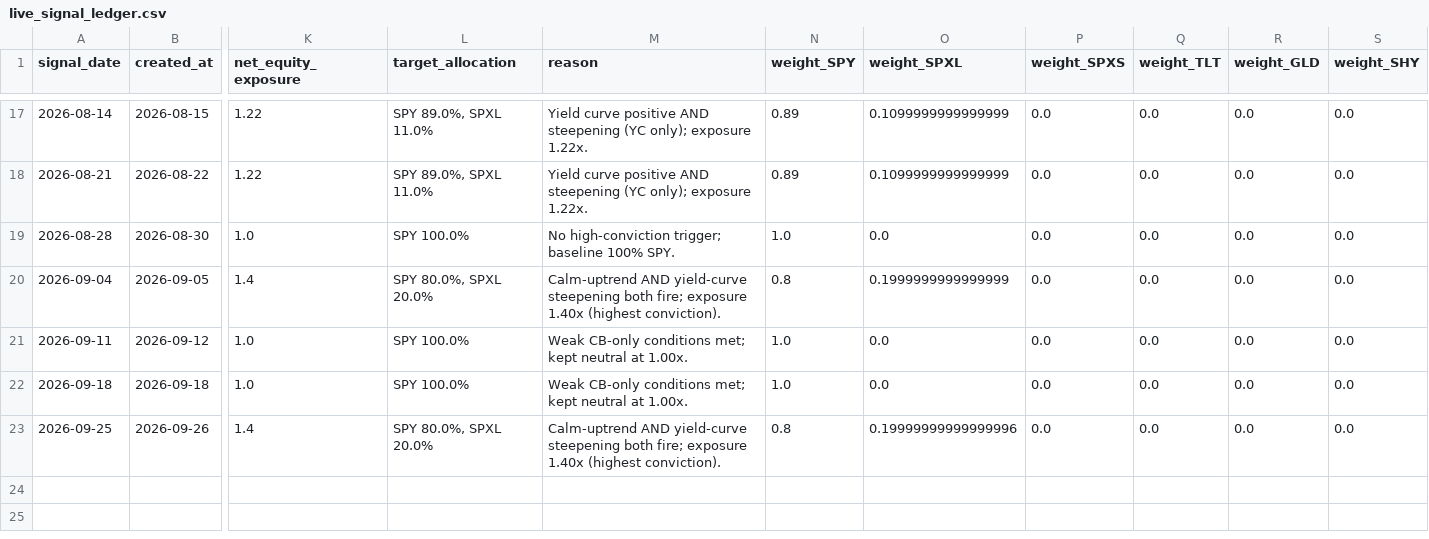
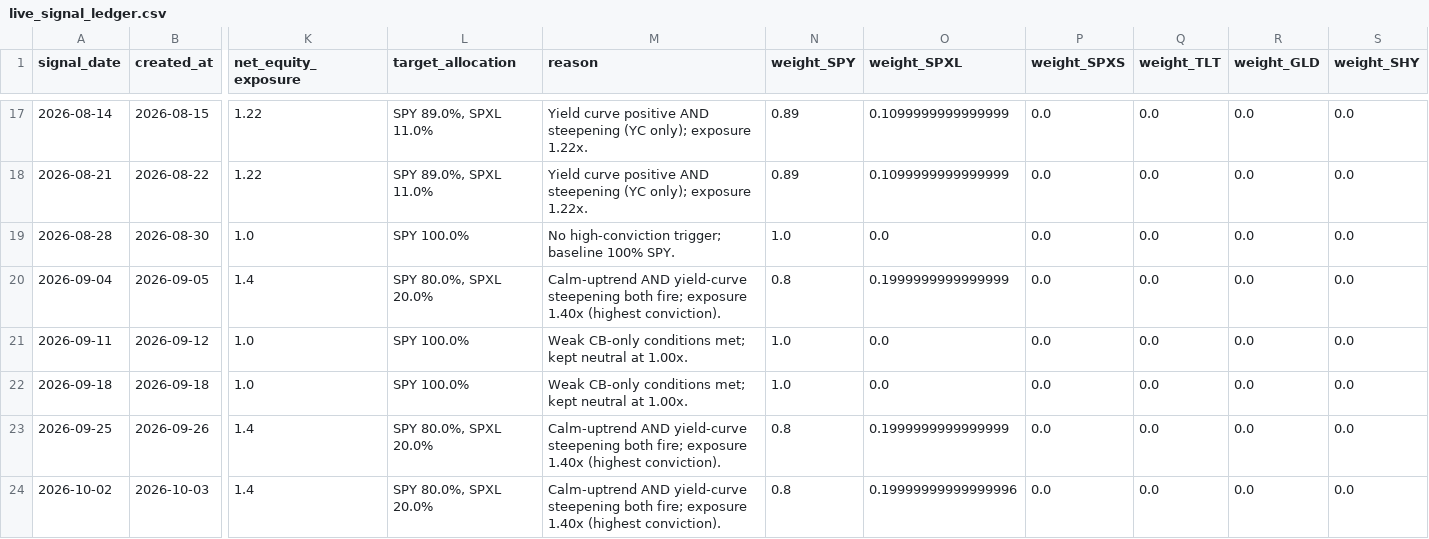
Before and after one commit to evantykwork02/spy-v17-production, a CSV file: live_tracker/live_signal_ledger.csv, drawn as a sheet; only a part is shown, gaps mark what is left out; rows hold the shown columns only; the diff names each change by its address in the sheet, - before the commit and + after, or states it on an @@ line.

```diff
--- a/live_tracker/live_signal_ledger.csv
+++ b/live_tracker/live_signal_ledger.csv
-O23 (weight_SPXL): 0.19999999999999996
+O23 (weight_SPXL): 0.1999999999999999
+row 24: 2026-10-02 | 2026-10-03 | 1.4 | SPY 80.0%, SPXL 20.0% | Calm-uptrend AND yield-curve steepening both fire; exposure 1.40x (highest conviction). | 0.8 | 0.19999999999999996 | 0.0 | 0.0 | 0.0 | 0.0
```
Also changed, not shown: live_tracker/live_equity_curve.csv, live_tracker/live_signal_periods.csv, 13 other files.
